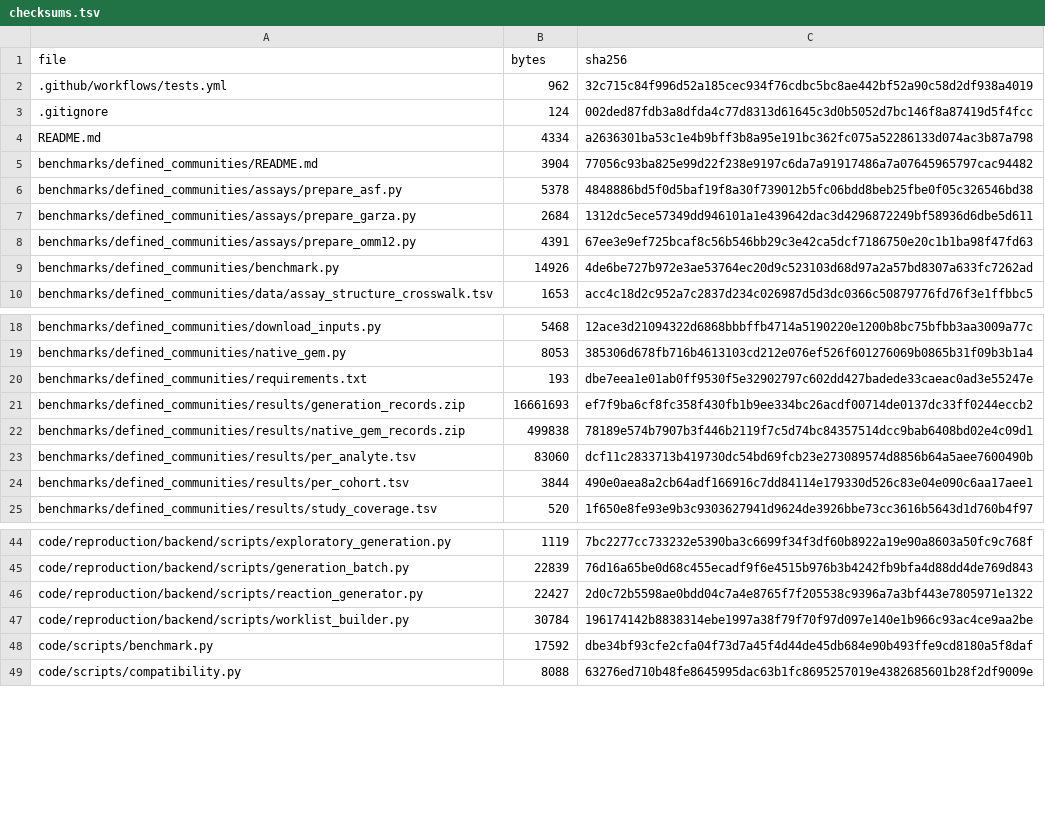
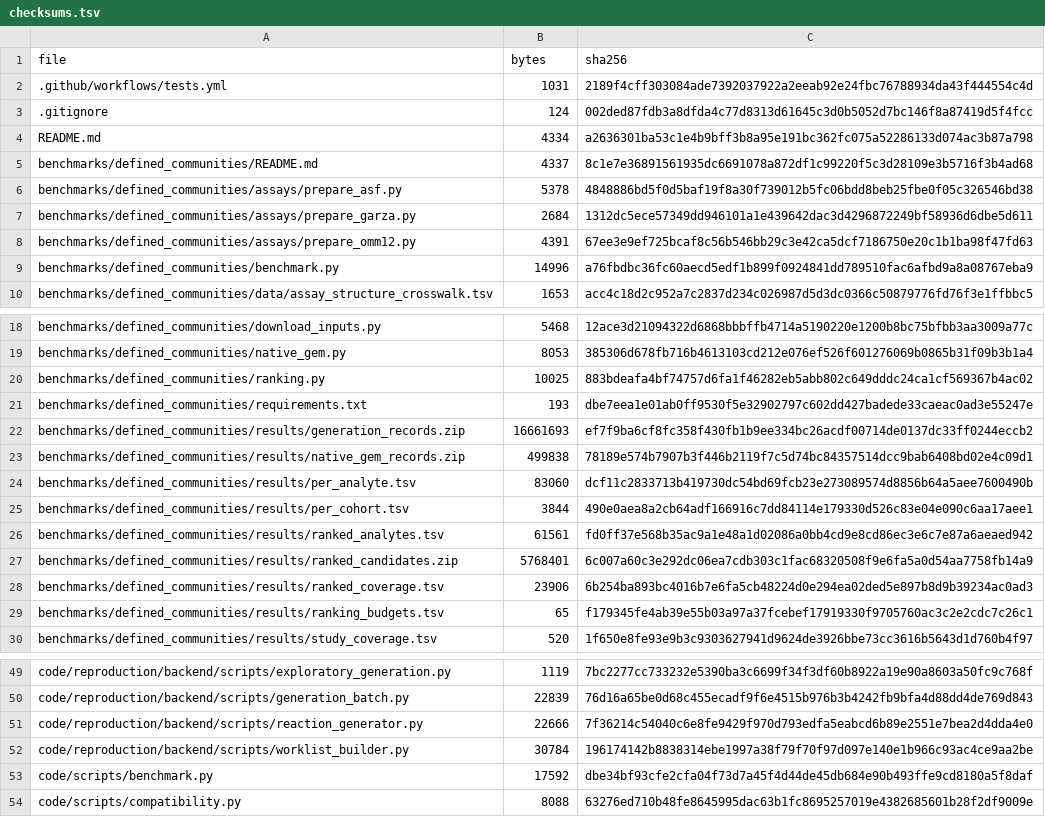
Before and after one commit to Selenefreeze/BioRxnGen, a TSV file: code/validation/checksums.tsv, drawn as a sheet; only a part is shown, gaps mark what is left out.

Commit message:
Publish frozen reranker results for defined communities

```diff
--- a/code/validation/checksums.tsv
+++ b/code/validation/checksums.tsv
@@ -1,6 +1,6 @@
 file	bytes	sha256
-.github/workflows/tests.yml	962	32c715c84f996d52a185cec934f76cdbc5bc8ae442bf52a90c58d2df938a4019
+.github/workflows/tests.yml	1031	2189f4cff303084ade7392037922a2eeab92e24fbc76788934da43f444554c4d
 .gitignore	124	002ded87fdb3a8dfda4c77d8313d61645c3d0b5052d7bc146f8a87419d5f4fcc
 README.md	4334	a2636301ba53c1e4b9bff3b8a95e191bc362fc075a52286133d074ac3b87a798
-benchmarks/defined_communities/README.md	3904	77056c93ba825e99d22f238e9197c6da7a91917486a7a07645965797cac94482
+benchmarks/defined_communities/README.md	4337	8c1e7e36891561935dc6691078a872df1c99220f5c3d28109e3b5716f3b4ad68
 benchmarks/defined_communities/assays/prepare_asf.py	5378	4848886bd5f0d5baf19f8a30f739012b5fc06bdd8beb25fbe0f05c326546bd38
@@ -8,3 +8,3 @@ benchmarks/defined_communities/assays/prepare_garza.py	2684	1312dc5ece57349dd946
 benchmarks/defined_communities/assays/prepare_omm12.py	4391	67ee3e9ef725bcaf8c56b546bb29c3e42ca5dcf7186750e20c1b1ba98f47fd63
-benchmarks/defined_communities/benchmark.py	14926	4de6be727b972e3ae53764ec20d9c523103d68d97a2a57bd8307a633fc7262ad
+benchmarks/defined_communities/benchmark.py	14996	a76fbdbc36fc60aecd5edf1b899f0924841dd789510fac6afbd9a8a08767eba9
 benchmarks/defined_communities/data/assay_structure_crosswalk.tsv	1653	acc4c18d2c952a7c2837d234c026987d5d3dc0366c50879776fd76f3e1ffbbc5
@@ -19,2 +19,3 @@ benchmarks/defined_communities/download_inputs.py	5468	12ace3d21094322d6868bbbff
 benchmarks/defined_communities/native_gem.py	8053	385306d678fb716b4613103cd212e076ef526f601276069b0865b31f09b3b1a4
+benchmarks/defined_communities/ranking.py	10025	883bdeafa4bf74757d6fa1f46282eb5abb802c649dddc24ca1cf569367b4ac02
 benchmarks/defined_communities/requirements.txt	193	dbe7eea1e01ab0ff9530f5e32902797c602dd427badede33caeac0ad3e55247e
@@ -24,2 +25,6 @@ benchmarks/defined_communities/results/per_analyte.tsv	83060	dcf11c2833713b41973
 benchmarks/defined_communities/results/per_cohort.tsv	3844	490e0aea8a2cb64adf166916c7dd84114e179330d526c83e04e090c6aa17aee1
+benchmarks/defined_communities/results/ranked_analytes.tsv	61561	fd0ff37e568b35ac9a1e48a1d02086a0bb4cd9e8cd86ec3e6c7e87a6aeaed942
+benchmarks/defined_communities/results/ranked_candidates.zip	5768401	6c007a60c3e292dc06ea7cdb303c1fac68320508f9e6fa5a0d54aa7758fb14a9
+benchmarks/defined_communities/results/ranked_coverage.tsv	23906	6b254ba893bc4016b7e6fa5cb48224d0e294ea02ded5e897b8d9b39234ac0ad3
+benchmarks/defined_communities/results/ranking_budgets.tsv	65	f179345fe4ab39e55b03a97a37fcebef17919330f9705760ac3c2e2cdc7c26c1
 benchmarks/defined_communities/results/study_coverage.tsv	520	1f650e8fe93e9b3c9303627941d9624de3926bbe73cc3616b5643d1d760b4f97
@@ -45,3 +50,3 @@ code/reproduction/backend/scripts/exploratory_generation.py	1119	7bc2277cc733232
 code/reproduction/backend/scripts/generation_batch.py	22839	76d16a65be0d68c455ecadf9f6e4515b976b3b4242fb9bfa4d88dd4de769d843
-code/reproduction/backend/scripts/reaction_generator.py	22427	2d0c72b5598ae0bdd04c7a4e8765f7f205538c9396a7a3bf443e7805971e1322
+code/reproduction/backend/scripts/reaction_generator.py	22666	7f36214c54040c6e8fe9429f970d793edfa5eabcd6b89e2551e7bea2d4dda4e0
 code/reproduction/backend/scripts/worklist_builder.py	30784	196174142b8838314ebe1997a38f79f70f97d097e140e1b966c93ac4ce9aa2be
```
Also changed, not shown: 9 other files.
